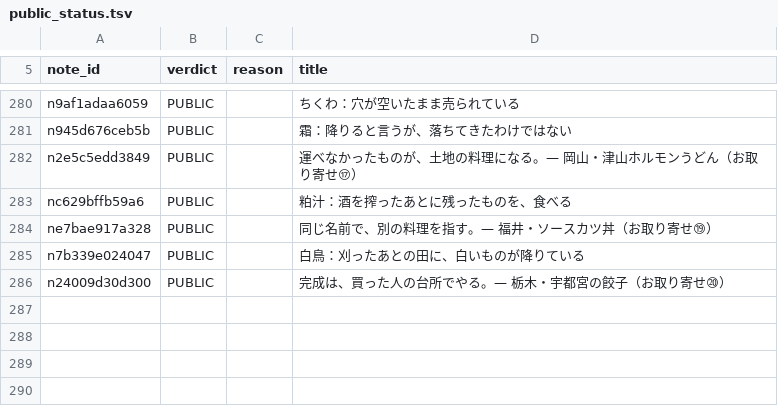
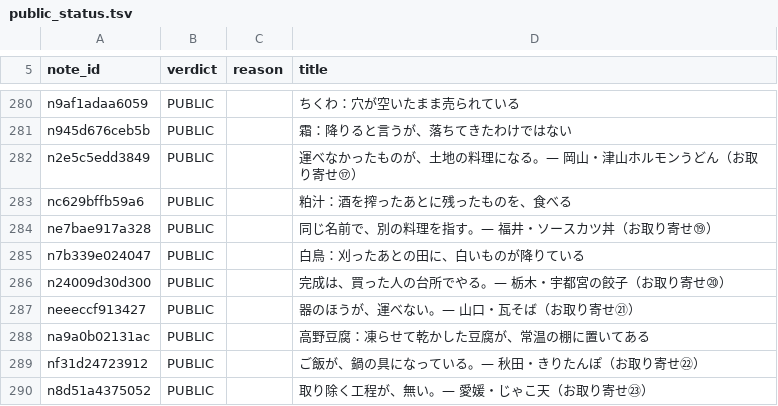
Before and after one commit to tyutyutakokaina81-netizen/agent-team, a TSV file: ops/public_status.tsv, drawn as a sheet; only a part is shown, gaps mark what is left out; the diff names each change by its address in the sheet, - before the commit and + after, or states it on an @@ line.

```diff
--- a/ops/public_status.tsv
+++ b/ops/public_status.tsv
+row 287: neeeccf913427 | PUBLIC |  | 器のほうが、運べない。— 山口・瓦そば（お取り寄せ㉑）
+row 288: na9a0b02131ac | PUBLIC |  | 高野豆腐：凍らせて乾かした豆腐が、常温の棚に置いてある
+row 289: nf31d24723912 | PUBLIC |  | ご飯が、鍋の具になっている。— 秋田・きりたんぽ（お取り寄せ㉒）
+row 290: n8d51a4375052 | PUBLIC |  | 取り除く工程が、無い。— 愛媛・じゃこ天（お取り寄せ㉓）
```
Also changed, not shown: ops/follower_log.tsv, 8 other files.
